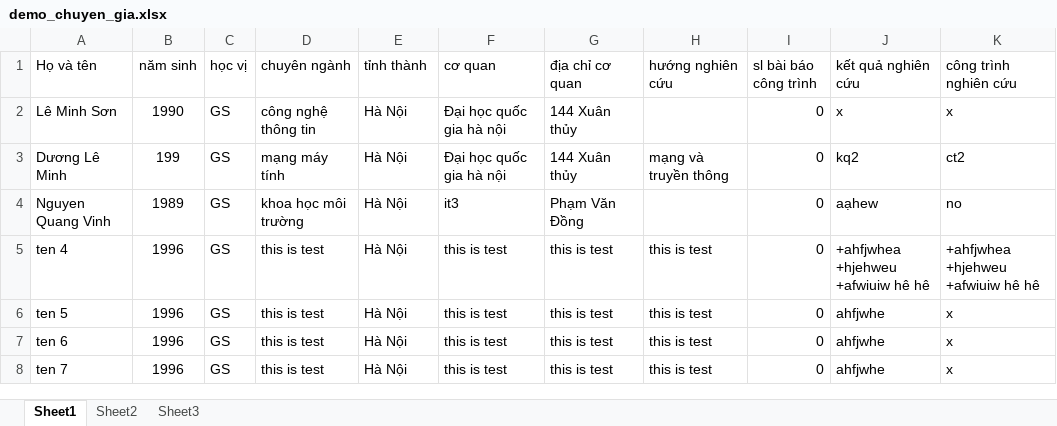
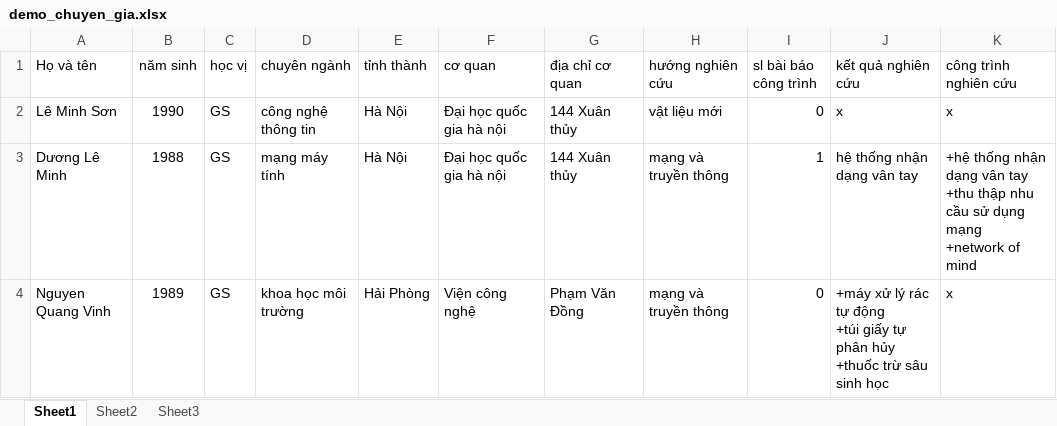
Before and after one commit to quanghung97/database-ntbic-ver2, an Excel workbook: storage/app/private/demo_chuyen_gia.xlsx, sheet Sheet1, drawn as a sheet; values as stored, in another font and other column widths than the file's, no borders; table styles not drawn; ↵ is a line break in a cell; the diff names each change by its address in the sheet, - before the commit and + after, or states it on an @@ line.

Commit message:
tuyet update:file demo_chuyen_gia

```diff
--- a/storage/app/private/demo_chuyen_gia.xlsx (sheet Sheet1)
+++ b/storage/app/private/demo_chuyen_gia.xlsx (sheet Sheet1)
-H2 (hướng nghiên cứu): (empty)
+H2 (hướng nghiên cứu): vật liệu mới
-B3 (năm sinh): 199
+B3 (năm sinh): 1988
-I3 (sl bài báo công trình): 0
+I3 (sl bài báo công trình): 1
-J3 (kết quả nghiên cứu): kq2
+J3 (kết quả nghiên cứu): hệ thống nhận dạng vân tay
-K3 (công trình nghiên cứu): ct2
+K3 (công trình nghiên cứu): +hệ thống nhận dạng vân tay ↵ +thu thập nhu cầu sử dụng mạng ↵ +network of mind
-E4 (tỉnh thành): Hà Nội
+E4 (tỉnh thành): Hải Phòng
-F4 (cơ quan): it3
+F4 (cơ quan): Viện công nghệ
-H4 (hướng nghiên cứu): (empty)
+H4 (hướng nghiên cứu): mạng và truyền thông
-J4 (kết quả nghiên cứu): aạhew
+J4 (kết quả nghiên cứu): +máy xử lý rác tự động ↵ +túi giấy tự phân hủy ↵ +thuốc trừ sâu sinh học
-K4 (công trình nghiên cứu): no
+K4 (công trình nghiên cứu): x
-row 5: ten 4 | 1996 | GS | this is test | Hà Nội | this is test | this is test | this is test | 0 | +ahfjwhea ↵ +hjehweu ↵ +afwiuiw hê hê | +ahfjwhea ↵ +hjehweu ↵ +afwiuiw hê hê
-row 6: ten 5 | 1996 | GS | this is test | Hà Nội | this is test | this is test | this is test | 0 | ahfjwhe | x
-row 7: ten 6 | 1996 | GS | this is test | Hà Nội | this is test | this is test | this is test | 0 | ahfjwhe | x
-row 8: ten 7 | 1996 | GS | this is test | Hà Nội | this is test | this is test | this is test | 0 | ahfjwhe | x
```
